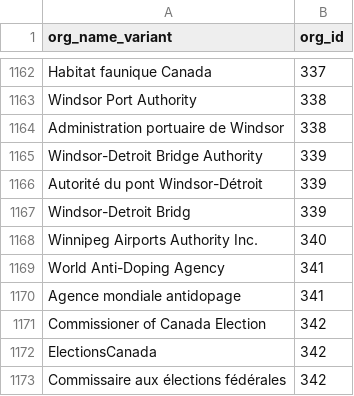
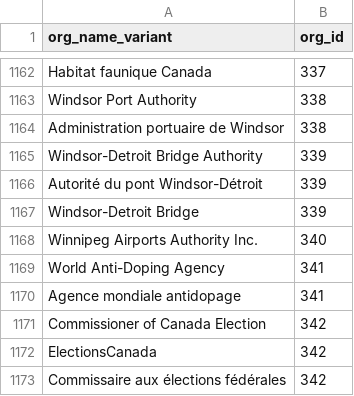
Before and after one commit to gcperformance/utilities, a CSV file: goc-org-variants.csv, drawn as a sheet; only a part is shown, gaps mark what is left out.

Commit message:
fixed windsor-detroit bridge

```diff
--- a/goc-org-variants.csv
+++ b/goc-org-variants.csv
@@ -1166,3 +1166,3 @@ Windsor-Detroit Bridge Authority,339
 Autorité du pont Windsor-Détroit,339
-Windsor-Detroit Bridg,339
+Windsor-Detroit Bridge,339
 Winnipeg Airports Authority Inc.,340
```
